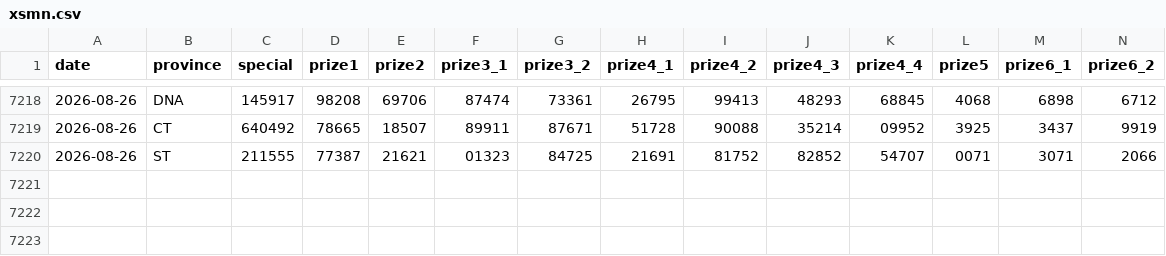
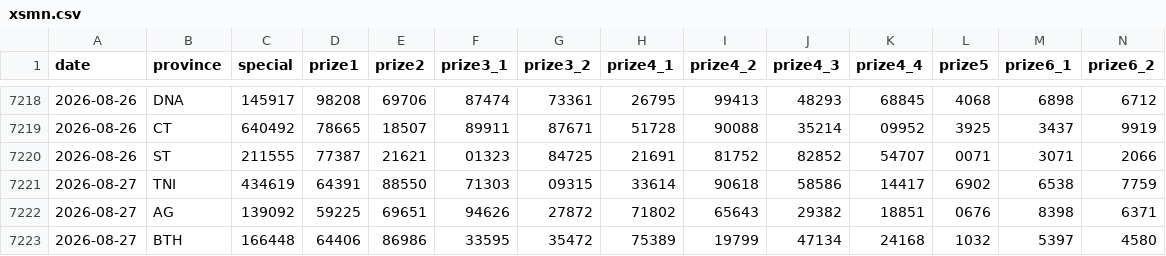
Before and after one commit to t-k-minh/XSMienNam-Analysis, a CSV file: data/xsmn.csv, drawn as a sheet; only a part is shown, gaps mark what is left out; rows hold the shown columns only; the diff names each change by its address in the sheet, - before the commit and + after, or states it on an @@ line.

```diff
--- a/data/xsmn.csv
+++ b/data/xsmn.csv
+row 7221: 2026-08-27 | TNI | 434619 | 64391 | 88550 | 71303 | 09315 | 33614 | 90618 | 58586 | 14417 | 6902 | 6538 | 7759
+row 7222: 2026-08-27 | AG | 139092 | 59225 | 69651 | 94626 | 27872 | 71802 | 65643 | 29382 | 18851 | 0676 | 8398 | 6371
+row 7223: 2026-08-27 | BTH | 166448 | 64406 | 86986 | 33595 | 35472 | 75389 | 19799 | 47134 | 24168 | 1032 | 5397 | 4580
```
Also changed, not shown: 5 other files.
